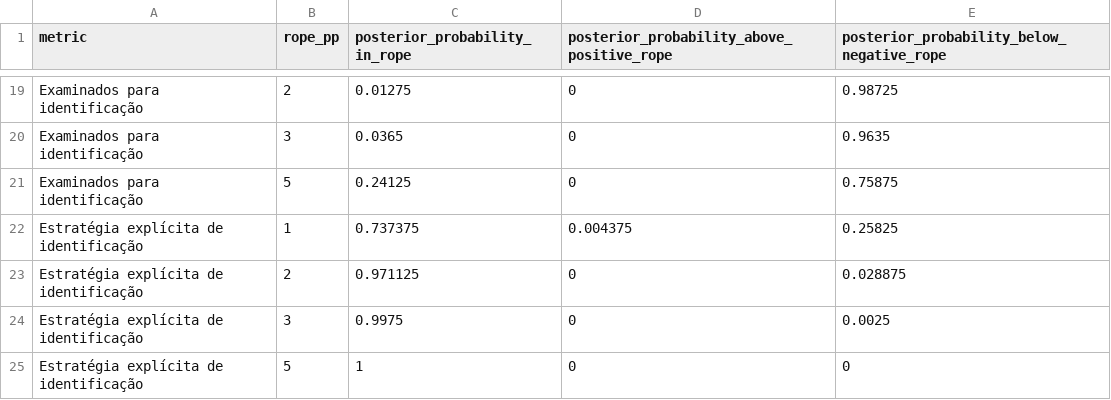
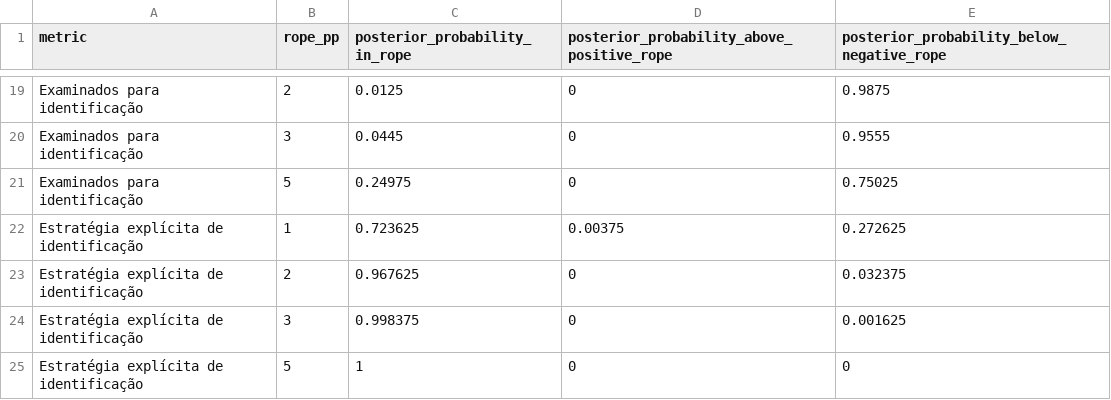
Before and after one commit to mgaldino/metodos-cp-brasil, a CSV file: output/tables/gender_analysis/table_17_bayesian_rope_sensitivity.csv, drawn as a sheet; only a part is shown, gaps mark what is left out; the diff covers the shown part only; the diff names each change by its address in the sheet, - before the commit and + after, or states it on an @@ line.

```diff
--- a/output/tables/gender_analysis/table_17_bayesian_rope_sensitivity.csv
+++ b/output/tables/gender_analysis/table_17_bayesian_rope_sensitivity.csv
-C19 (posterior_probability_in_rope): 0.01275
+C19 (posterior_probability_in_rope): 0.0125
-E19: 0.98725
+E19: 0.9875
-C20 (posterior_probability_in_rope): 0.0365
+C20 (posterior_probability_in_rope): 0.0445
-E20: 0.9635
+E20: 0.9555
-C21 (posterior_probability_in_rope): 0.24125
+C21 (posterior_probability_in_rope): 0.24975
-E21: 0.75875
+E21: 0.75025
-C22 (posterior_probability_in_rope): 0.737375
+C22 (posterior_probability_in_rope): 0.723625
-D22: 0.004375
+D22: 0.00375
-E22: 0.25825
+E22: 0.272625
-C23 (posterior_probability_in_rope): 0.971125
+C23 (posterior_probability_in_rope): 0.967625
-E23: 0.028875
+E23: 0.032375
-C24 (posterior_probability_in_rope): 0.9975
+C24 (posterior_probability_in_rope): 0.998375
-E24: 0.0025
+E24: 0.001625
```
Also changed, not shown: 31 edited cells elsewhere in this file, output/tables/gender_analysis/table_13_bayesian_hierarchical_gender_effects.csv, output/tables/gender_analysis/table_14_bayesian_gender_effects_by_journal.csv, 15 other files.
